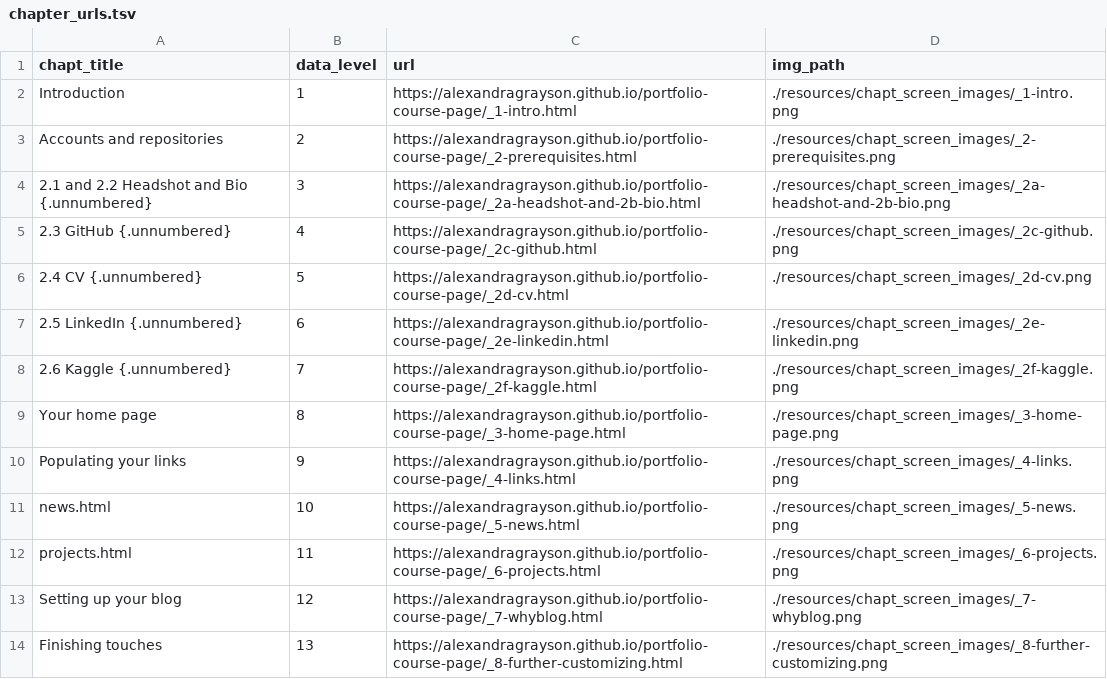
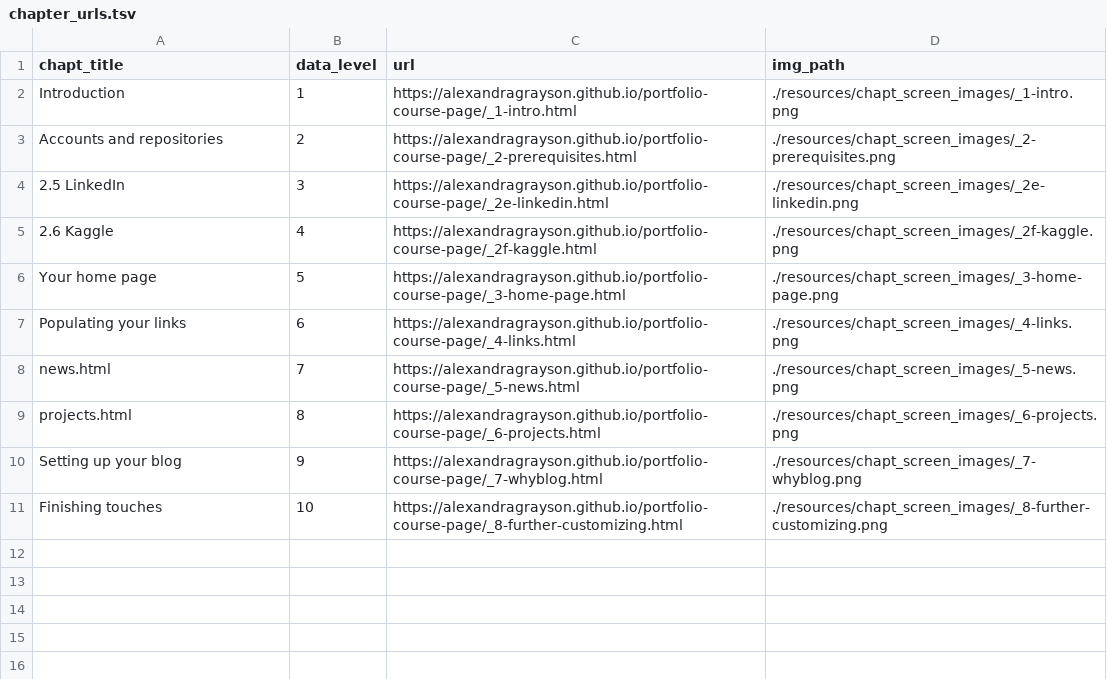
Before and after one commit to alexandragrayson/course-page, a TSV file: resources/chapt_screen_images/chapter_urls.tsv, drawn as a sheet.

```diff
--- a/resources/chapt_screen_images/chapter_urls.tsv
+++ b/resources/chapt_screen_images/chapter_urls.tsv
@@ -3,12 +3,9 @@ Introduction	1	https://alexandragrayson.github.io/portfolio-course-page/_1-intro
 Accounts and repositories	2	https://alexandragrayson.github.io/portfolio-course-page/_2-prerequisites.html	./resources/chapt_screen_images/_2-prerequisites.png
-2.1 and 2.2 Headshot and Bio {.unnumbered}	3	https://alexandragrayson.github.io/portfolio-course-page/_2a-headshot-and-2b-bio.html	./resources/chapt_screen_images/_2a-headshot-and-2b-bio.png
-2.3 GitHub {.unnumbered}	4	https://alexandragrayson.github.io/portfolio-course-page/_2c-github.html	./resources/chapt_screen_images/_2c-github.png
-2.4 CV {.unnumbered}	5	https://alexandragrayson.github.io/portfolio-course-page/_2d-cv.html	./resources/chapt_screen_images/_2d-cv.png
-2.5 LinkedIn {.unnumbered}	6	https://alexandragrayson.github.io/portfolio-course-page/_2e-linkedin.html	./resources/chapt_screen_images/_2e-linkedin.png
-2.6 Kaggle {.unnumbered}	7	https://alexandragrayson.github.io/portfolio-course-page/_2f-kaggle.html	./resources/chapt_screen_images/_2f-kaggle.png
-Your home page	8	https://alexandragrayson.github.io/portfolio-course-page/_3-home-page.html	./resources/chapt_screen_images/_3-home-page.png
-Populating your links	9	https://alexandragrayson.github.io/portfolio-course-page/_4-links.html	./resources/chapt_screen_images/_4-links.png
-news.html	10	https://alexandragrayson.github.io/portfolio-course-page/_5-news.html	./resources/chapt_screen_images/_5-news.png
-projects.html	11	https://alexandragrayson.github.io/portfolio-course-page/_6-projects.html	./resources/chapt_screen_images/_6-projects.png
-Setting up your blog	12	https://alexandragrayson.github.io/portfolio-course-page/_7-whyblog.html	./resources/chapt_screen_images/_7-whyblog.png
-Finishing touches	13	https://alexandragrayson.github.io/portfolio-course-page/_8-further-customizing.html	./resources/chapt_screen_images/_8-further-customizing.png
+2.5 LinkedIn	3	https://alexandragrayson.github.io/portfolio-course-page/_2e-linkedin.html	./resources/chapt_screen_images/_2e-linkedin.png
+2.6 Kaggle	4	https://alexandragrayson.github.io/portfolio-course-page/_2f-kaggle.html	./resources/chapt_screen_images/_2f-kaggle.png
+Your home page	5	https://alexandragrayson.github.io/portfolio-course-page/_3-home-page.html	./resources/chapt_screen_images/_3-home-page.png
+Populating your links	6	https://alexandragrayson.github.io/portfolio-course-page/_4-links.html	./resources/chapt_screen_images/_4-links.png
+news.html	7	https://alexandragrayson.github.io/portfolio-course-page/_5-news.html	./resources/chapt_screen_images/_5-news.png
+projects.html	8	https://alexandragrayson.github.io/portfolio-course-page/_6-projects.html	./resources/chapt_screen_images/_6-projects.png
+Setting up your blog	9	https://alexandragrayson.github.io/portfolio-course-page/_7-whyblog.html	./resources/chapt_screen_images/_7-whyblog.png
+Finishing touches	10	https://alexandragrayson.github.io/portfolio-course-page/_8-further-customizing.html	./resources/chapt_screen_images/_8-further-customizing.png
```
Also changed, not shown: 40 other files.
